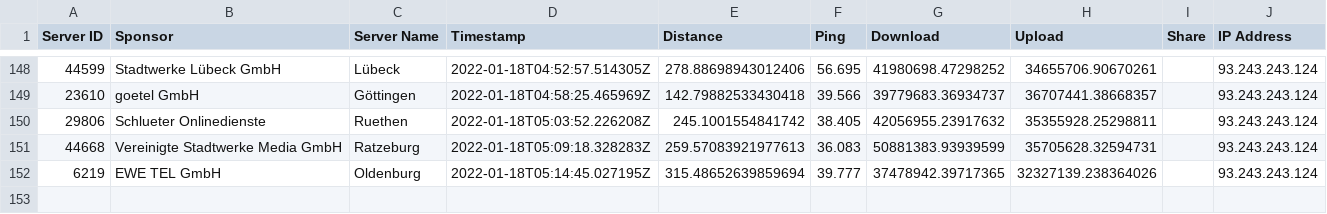
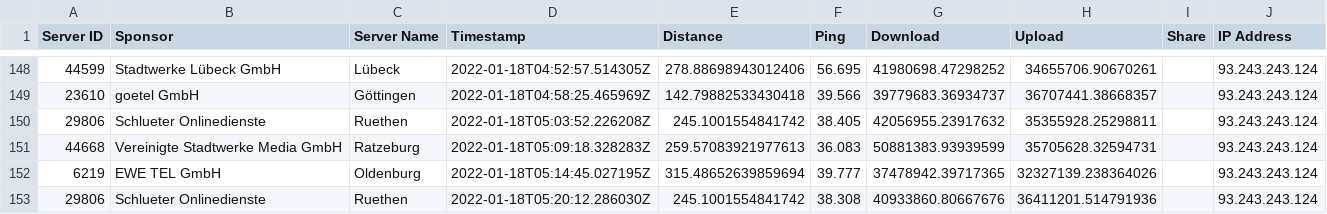
Before and after one commit to FeKoerner/20200323_135631.hdf, a CSV file: speed_results.csv, drawn as a sheet; only a part is shown, gaps mark what is left out; the diff names each change by its address in the sheet, - before the commit and + after, or states it on an @@ line.

Commit message:
speedtest result upload

```diff
--- a/speed_results.csv
+++ b/speed_results.csv
+row 153: 29806 | Schlueter Onlinedienste | Ruethen | 2022-01-18T05:20:12.286030Z | 245.1001554841742 | 38.308 | 40933860.80667676 | 36411201.514791936 |  | 93.243.243.124
```
